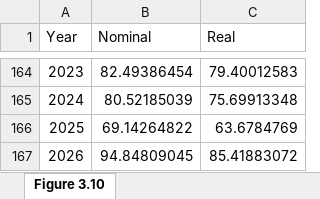
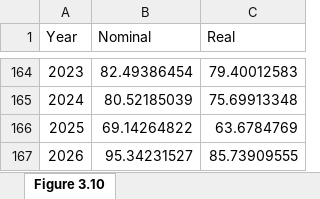
Before and after one commit to trevortombe/RealTimeGraphs, an Excel workbook: Data/C03 Figures.xlsx, sheet Figure 3.10, drawn as a sheet; only a part is shown, gaps mark what is left out; values as stored, in another font and other column widths than the file's, no borders; charts and pictures not drawn; the diff names each change by its address in the sheet, - before the commit and + after, or states it on an @@ line.

Commit message:
Update All Figures

```diff
--- a/Data/C03 Figures.xlsx (sheet Figure 3.10)
+++ b/Data/C03 Figures.xlsx (sheet Figure 3.10)
-B167 (Nominal): 94.84809045
+B167 (Nominal): 95.34231527
-C167 (Real): 85.41883072
+C167 (Real): 85.73909555
```
Also changed, not shown: charts or pictures, Data/C02 Figures.xlsx, Data/C07 Figures.xlsx, 16 other files.
